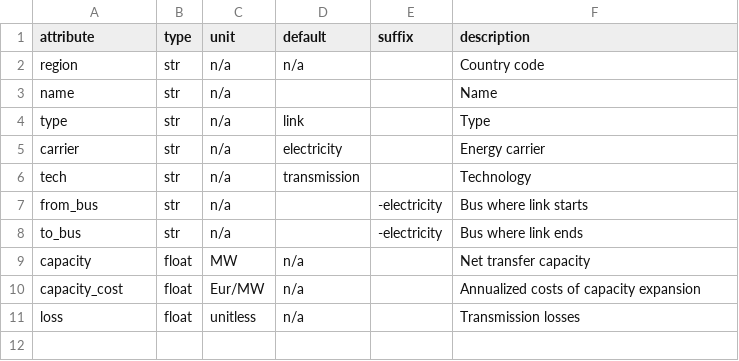
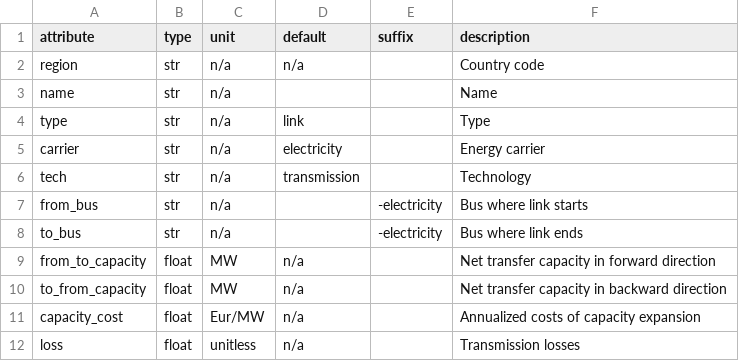
Before and after one commit to modex-flexmex/oemof-flexmex, a CSV file: oemoflex/model_structure/component_attrs/electricity-transmission.csv, drawn as a sheet.

Commit message:
Adapt links to new parametrization in oemof.tabular

```diff
--- a/oemoflex/model_structure/component_attrs/electricity-transmission.csv
+++ b/oemoflex/model_structure/component_attrs/electricity-transmission.csv
@@ -8,3 +8,4 @@ from_bus,str,n/a,,-electricity,Bus where link starts
 to_bus,str,n/a,,-electricity,Bus where link ends
-capacity,float,MW,n/a,,Net transfer capacity
+from_to_capacity,float,MW,n/a,,Net transfer capacity in forward direction
+to_from_capacity,float,MW,n/a,,Net transfer capacity in backward direction
 capacity_cost,float,Eur/MW,n/a,,Annualized costs of capacity expansion
```
Also changed, not shown: 2 other files.
